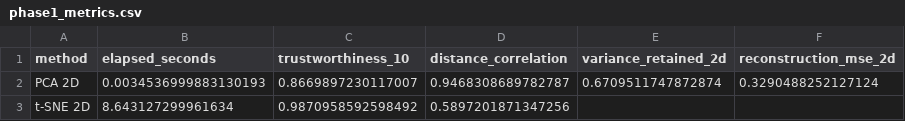
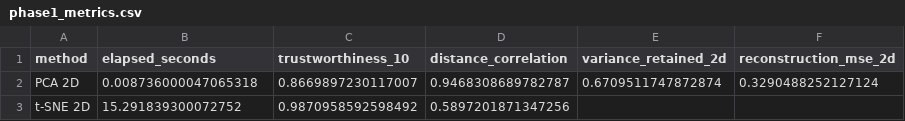
Before and after one commit to ZiroxTKL/EcoAcustic, a CSV file: outputs/phase1/phase1_metrics.csv, drawn as a sheet.

```diff
--- a/outputs/phase1/phase1_metrics.csv
+++ b/outputs/phase1/phase1_metrics.csv
@@ -1,3 +1,3 @@
 method,elapsed_seconds,trustworthiness_10,distance_correlation,variance_retained_2d,reconstruction_mse_2d
-PCA 2D,0.0034536999883130193,0.8669897230117007,0.9468308689782787,0.6709511747872874,0.3290488252127124
-t-SNE 2D,8.643127299961634,0.9870958592598492,0.5897201871347256,,
+PCA 2D,0.008736000047065318,0.8669897230117007,0.9468308689782787,0.6709511747872874,0.3290488252127124
+t-SNE 2D,15.291839300072752,0.9870958592598492,0.5897201871347256,,
```
Also changed, not shown: outputs/phase2/phase2_dbscan_grid.csv, outputs/phase2/phase2_gmm_grid.csv, 56 other files.
